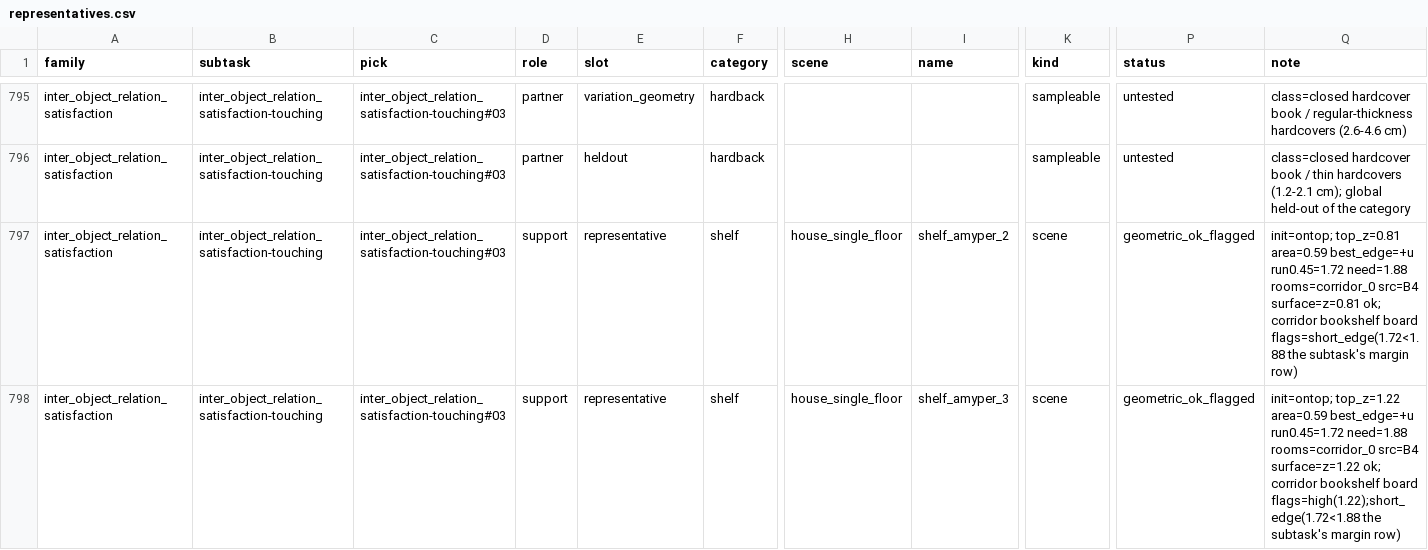
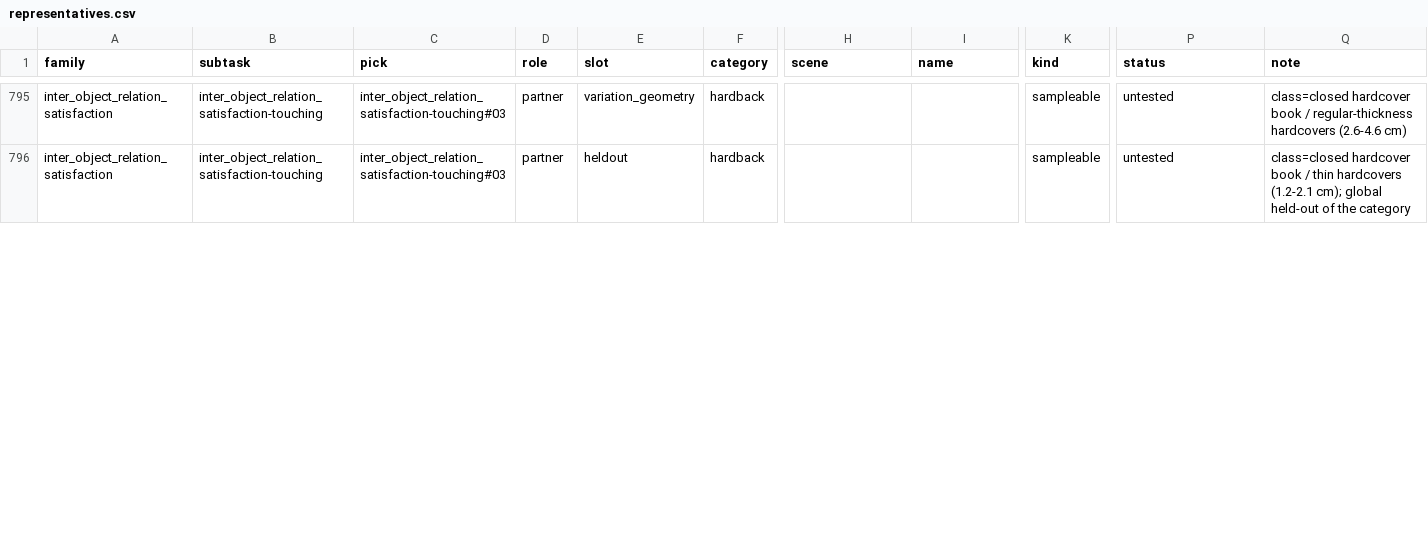
Before and after one commit to kmy17518/iSpatialGym, a CSV file: ispatialgym/assets/icl/roles/representatives.csv, drawn as a sheet; only a part is shown, gaps mark what is left out; rows hold the shown columns only; the diff covers the shown part only; the diff names each change by its address in the sheet, - before the commit and + after, or states it on an @@ line.

Commit message:
touching#03: the plank / roof / narrow-bay support rows give way to bookcase_kmuacd_0's 0.84 m cube (owner 2026-10-12 ~10:25 item 1c), T6 kept - the sheet row and the re-ground
Of every compartment in the 7 scenes only bookcase_kmuacd_0's top-row middle cube qualifies: interior edge +u 1.08 m (the IORS edge rule needs >= 0.573 m, so a 0.33-0.45 m bay works only as the middle bay of a multi-bay compartment), middle bay 0.336 m (free span 0.156 >= 0.15 m), the board reachable from the 0.45 m init stand-off, free floor at +u. The plank (amyper in a wall recess), roof and narrow otwukr rows (T1-T5, T7, T8) leave the sheet; T6 bookcase_opryhp_0 stays. The re-ground adds the row to ...-hardback-hardback-bookcase_inside (99); the bookcase / shelf aliases are superseded; partner_side right kept. Bands for kmuacd z0.84 published beforehand.

```diff
--- a/ispatialgym/assets/icl/roles/representatives.csv
+++ b/ispatialgym/assets/icl/roles/representatives.csv
-row 797: inter_object_relation_satisfaction | inter_object_relation_satisfaction-touching | inter_object_relation_satisfaction-touching#03 | support | representative | shelf | house_single_floor | shelf_amyper_2 | scene | geometric_ok_flagged | init=ontop; top_z=0.81 area=0.59 best_edge=+u run0.45=1.72 need=1.88 rooms=corridor_0 src=B4 surface=z=0.81 ok; corridor bookshelf board flags=short_edge(1.72<1.88 the subtask's margin row)
-row 798: inter_object_relation_satisfaction | inter_object_relation_satisfaction-touching | inter_object_relation_satisfaction-touching#03 | support | representative | shelf | house_single_floor | shelf_amyper_3 | scene | geometric_ok_flagged | init=ontop; top_z=1.22 area=0.59 best_edge=+u run0.45=1.72 need=1.88 rooms=corridor_0 src=B4 surface=z=1.22 ok; corridor bookshelf board flags=high(1.22);short_edge(1.72<1.88 the subtask's margin row)
```
Also changed, not shown: 4 removed rows and 3 edited cells elsewhere in this file, 3 other files.
